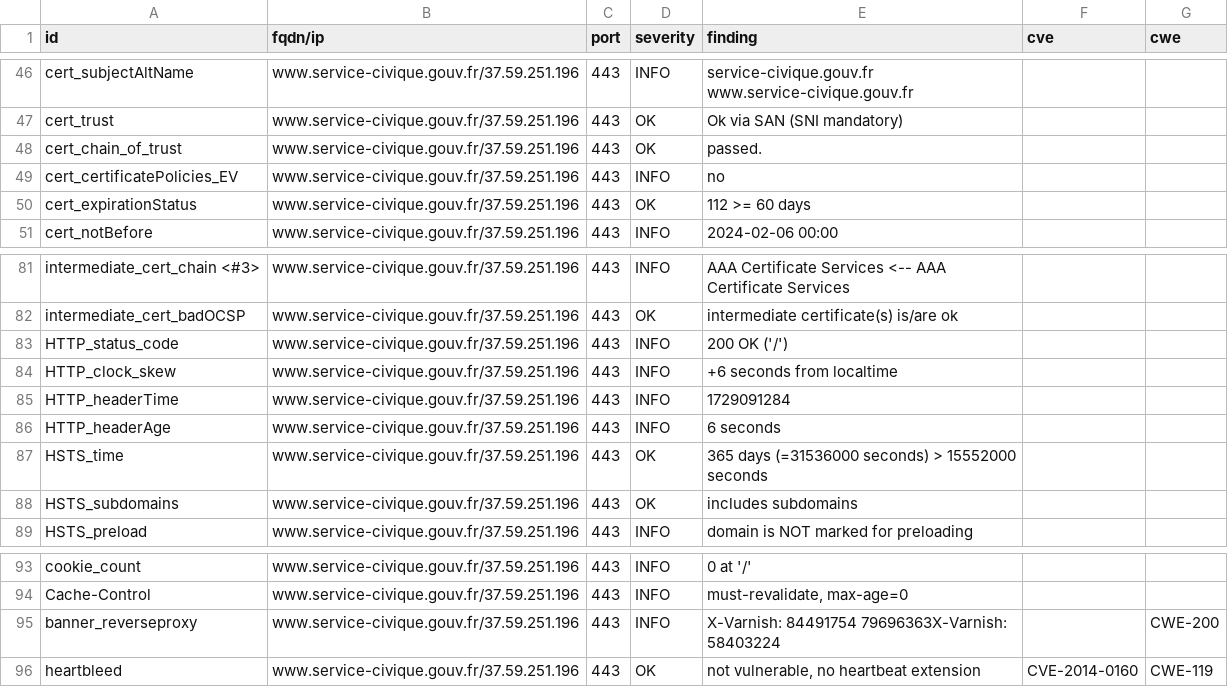
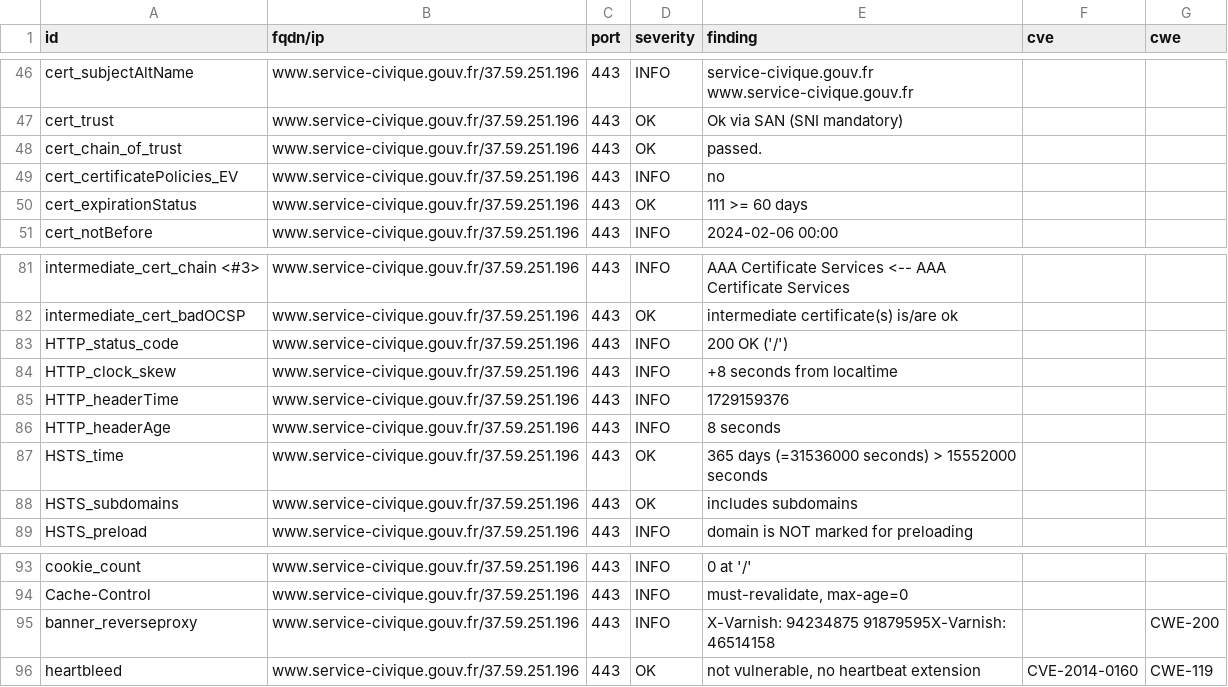
Before and after one commit to Eric-Hei/mondashlorden20minutes, a CSV file: results/aHR0cHM6Ly93d3cuc2VydmljZS1jaXZpcXVlLmdvdXYuZnI=/testssl.csv, drawn as a sheet; only a part is shown, gaps mark what is left out.

```diff
--- a/results/aHR0cHM6Ly93d3cuc2VydmljZS1jaXZpcXVlLmdvdXYuZnI=/testssl.csv
+++ b/results/aHR0cHM6Ly93d3cuc2VydmljZS1jaXZpcXVlLmdvdXYuZnI=/testssl.csv
@@ -49,3 +49,3 @@
 "cert_certificatePolicies_EV","www.service-civique.gouv.fr/37.59.251.196","443","INFO","no","",""
-"cert_expirationStatus","www.service-civique.gouv.fr/37.59.251.196","443","OK","112 >= 60 days","",""
+"cert_expirationStatus","www.service-civique.gouv.fr/37.59.251.196","443","OK","111 >= 60 days","",""
 "cert_notBefore","www.service-civique.gouv.fr/37.59.251.196","443","INFO","2024-02-06 00:00","",""
@@ -83,5 +83,5 @@
 "HTTP_status_code","www.service-civique.gouv.fr/37.59.251.196","443","INFO","200 OK ('/')","",""
-"HTTP_clock_skew","www.service-civique.gouv.fr/37.59.251.196","443","INFO","+6 seconds from localtime","",""
-"HTTP_headerTime","www.service-civique.gouv.fr/37.59.251.196","443","INFO","1729091284","",""
-"HTTP_headerAge","www.service-civique.gouv.fr/37.59.251.196","443","INFO","6 seconds","",""
+"HTTP_clock_skew","www.service-civique.gouv.fr/37.59.251.196","443","INFO","+8 seconds from localtime","",""
+"HTTP_headerTime","www.service-civique.gouv.fr/37.59.251.196","443","INFO","1729159376","",""
+"HTTP_headerAge","www.service-civique.gouv.fr/37.59.251.196","443","INFO","8 seconds","",""
 "HSTS_time","www.service-civique.gouv.fr/37.59.251.196","443","OK","365 days (=31536000 seconds) > 15552000 seconds","",""
@@ -94,3 +94,3 @@
 "Cache-Control","www.service-civique.gouv.fr/37.59.251.196","443","INFO","must-revalidate, max-age=0","",""
-"banner_reverseproxy","www.service-civique.gouv.fr/37.59.251.196","443","INFO","X-Varnish: 84491754 79696363X-Varnish: 58403224","","CWE-200"
+"banner_reverseproxy","www.service-civique.gouv.fr/37.59.251.196","443","INFO","X-Varnish: 94234875 91879595X-Varnish: 46514158","","CWE-200"
 "heartbleed","www.service-civique.gouv.fr/37.59.251.196","443","OK","not vulnerable, no heartbeat extension","CVE-2014-0160","CWE-119"
```
Also changed, not shown: 15 other files.
